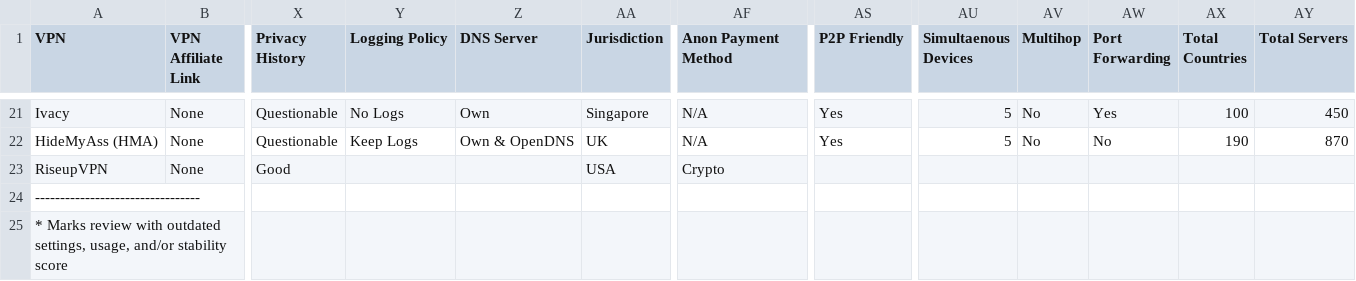
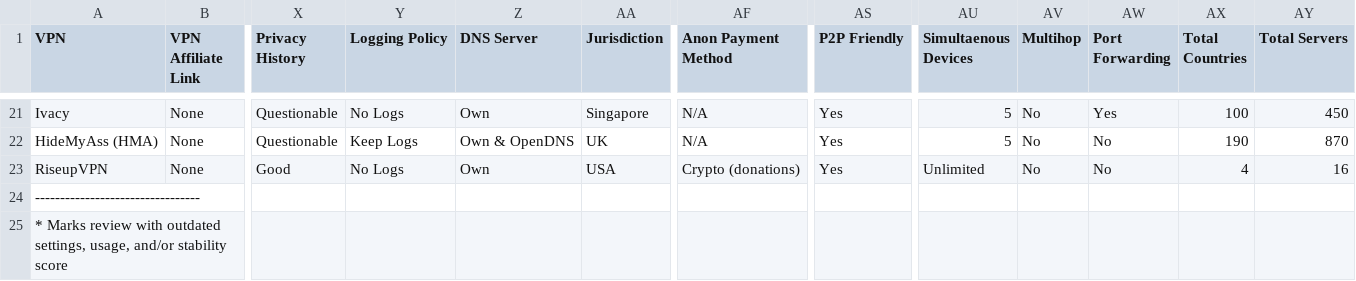
Before and after one commit to techlore/VPN-reviews, a CSV file: VPNchart.csv, drawn as a sheet; only a part is shown, gaps mark what is left out; the diff names each change by its address in the sheet, - before the commit and + after, or states it on an @@ line.

Commit message:
Update VPNchart.csv (#20)

```diff
--- a/VPNchart.csv
+++ b/VPNchart.csv
-Y23 (Logging Policy): (empty)
+Y23 (Logging Policy): No Logs
-Z23 (DNS Server): (empty)
+Z23 (DNS Server): Own
-AF23 (Anon Payment Method): Crypto
+AF23 (Anon Payment Method): Crypto (donations)
-AS23 (P2P Friendly): (empty)
+AS23 (P2P Friendly): Yes
-AU23 (Simultaenous Devices): (empty)
+AU23 (Simultaenous Devices): Unlimited
-AV23 (Multihop): (empty)
+AV23 (Multihop): No
-AW23 (Port Forwarding): (empty)
+AW23 (Port Forwarding): No
-AX23 (Total Countries): (empty)
+AX23 (Total Countries): 4
-AY23 (Total Servers): (empty)
+AY23 (Total Servers): 16
```
